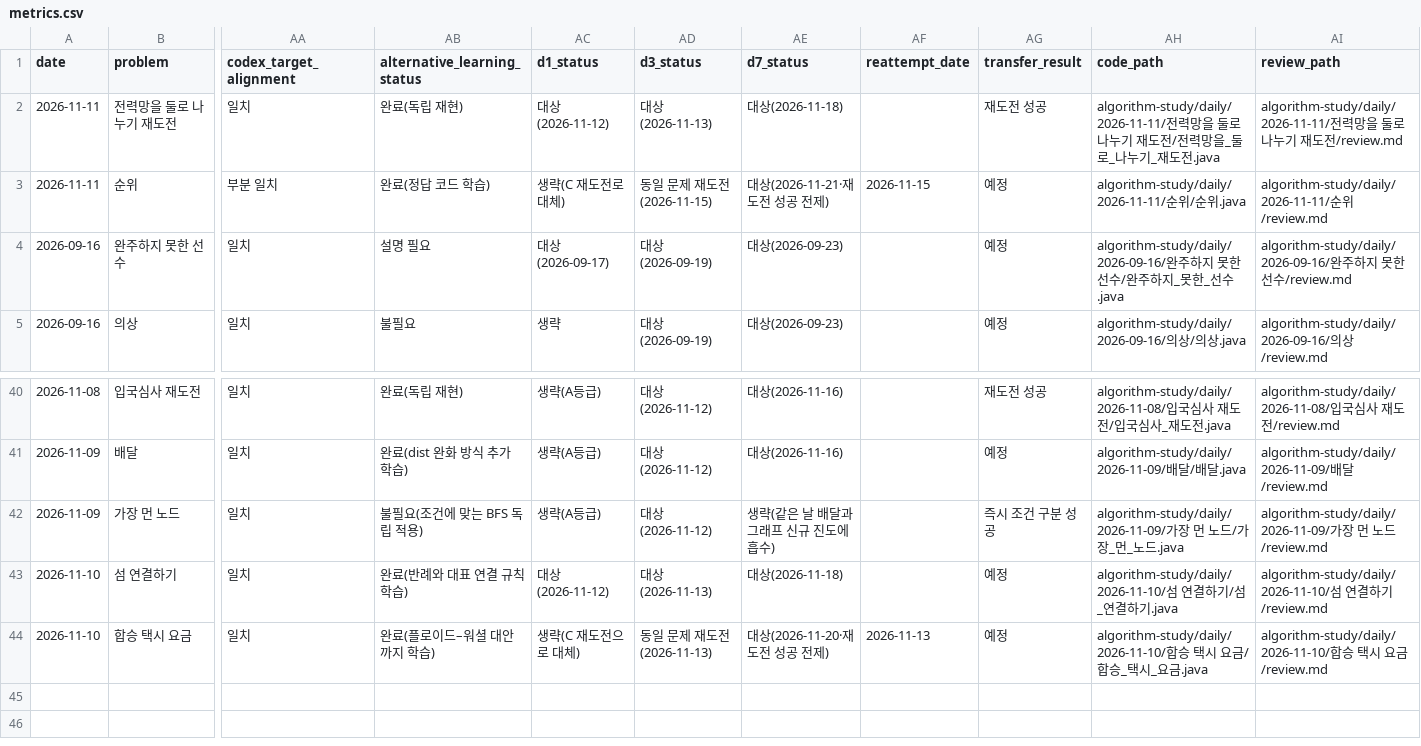
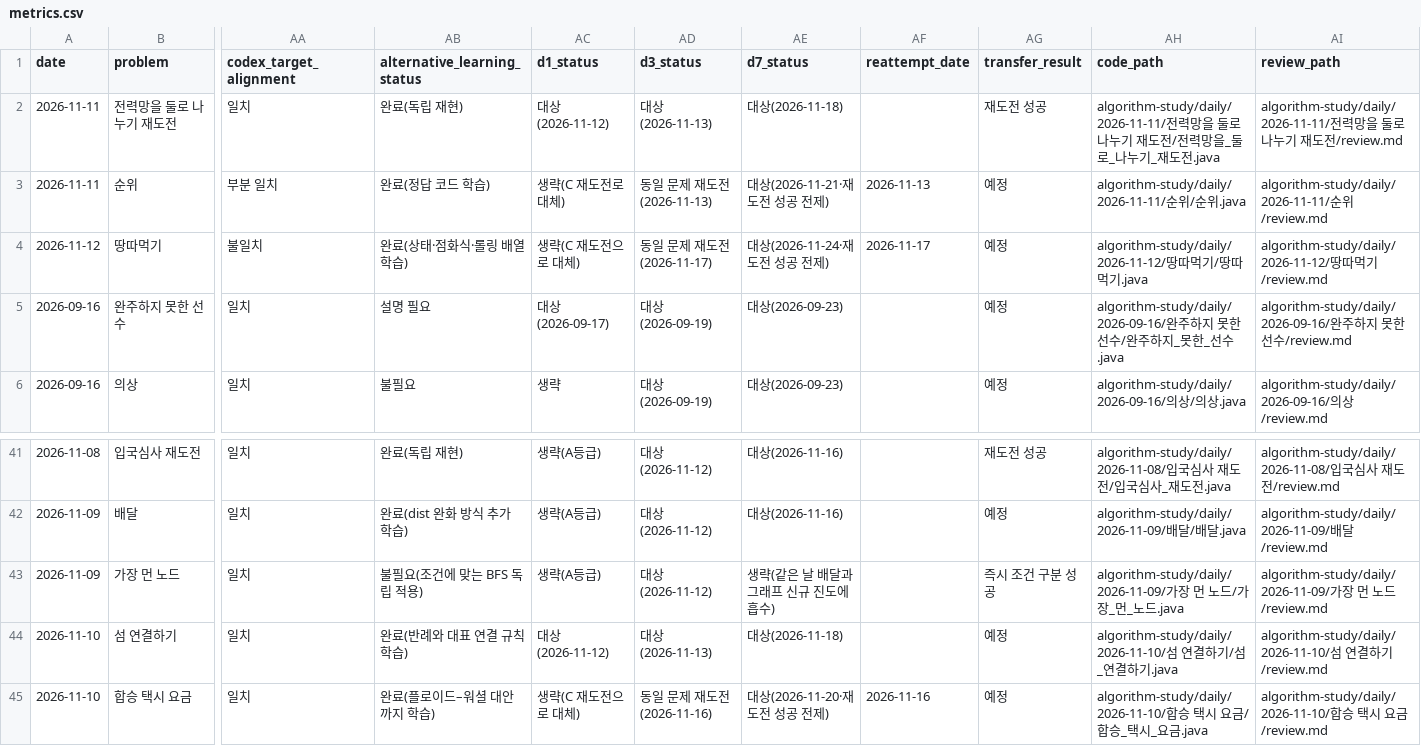
Before and after one commit to Chocoding1/Algorithm, a CSV file: algorithm-study/metrics.csv, drawn as a sheet; only a part is shown, gaps mark what is left out; addresses are those after the commit; rows hold the shown columns only; the diff names each change by its address in the sheet, - before the commit and + after, or states it on an @@ line.

```diff
--- a/algorithm-study/metrics.csv
+++ b/algorithm-study/metrics.csv
-AD3 (d3_status): 동일 문제 재도전(2026-11-15)
+AD3 (d3_status): 동일 문제 재도전(2026-11-13)
-AF3 (reattempt_date): 2026-11-15
+AF3 (reattempt_date): 2026-11-13
+row 4: 2026-11-12 | 땅따먹기 | 불일치 | 완료(상태·점화식·롤링 배열 학습) | 생략(C 재도전으로 대체) | 동일 문제 재도전(2026-11-17) | 대상(2026-11-24·재도전 성공 전제) | 2026-11-17 | 예정 | algorithm-study/daily/2026-11-12/땅따먹기/땅따먹기.java | algorithm-study/daily/2026-11-12/땅따먹기/review.md
-AD45 (d3_status): 동일 문제 재도전(2026-11-13)
+AD45 (d3_status): 동일 문제 재도전(2026-11-16)
-AF45 (reattempt_date): 2026-11-13
+AF45 (reattempt_date): 2026-11-16
```
Also changed, not shown: algorithm-study/sql-metrics.csv, 10 other files.
